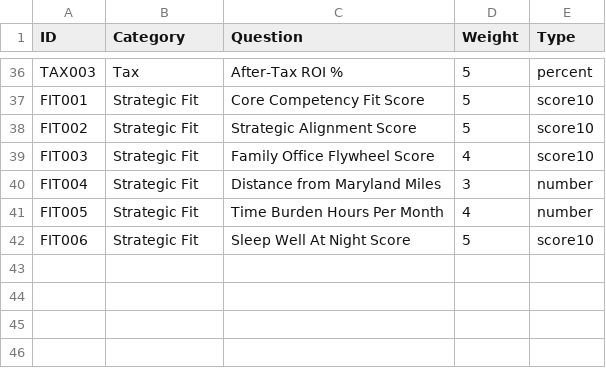
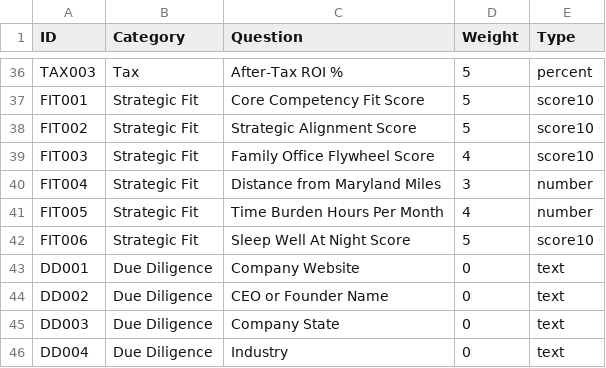
Before and after one commit to brianhaw/savior-family-office-platform, a CSV file: data/questions.csv, drawn as a sheet; only a part is shown, gaps mark what is left out; the diff names each change by its address in the sheet, - before the commit and + after, or states it on an @@ line.

```diff
--- a/data/questions.csv
+++ b/data/questions.csv
+row 43: DD001 | Due Diligence | Company Website | 0 | text
+row 44: DD002 | Due Diligence | CEO or Founder Name | 0 | text
+row 45: DD003 | Due Diligence | Company State | 0 | text
+row 46: DD004 | Due Diligence | Industry | 0 | text
```
Also changed, not shown: 2 other files.
